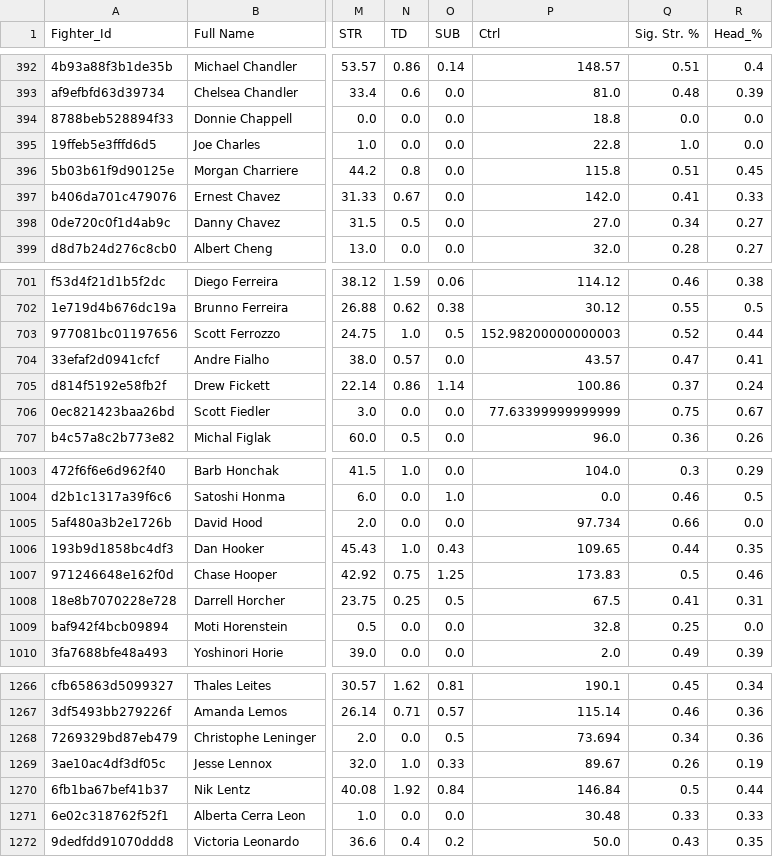
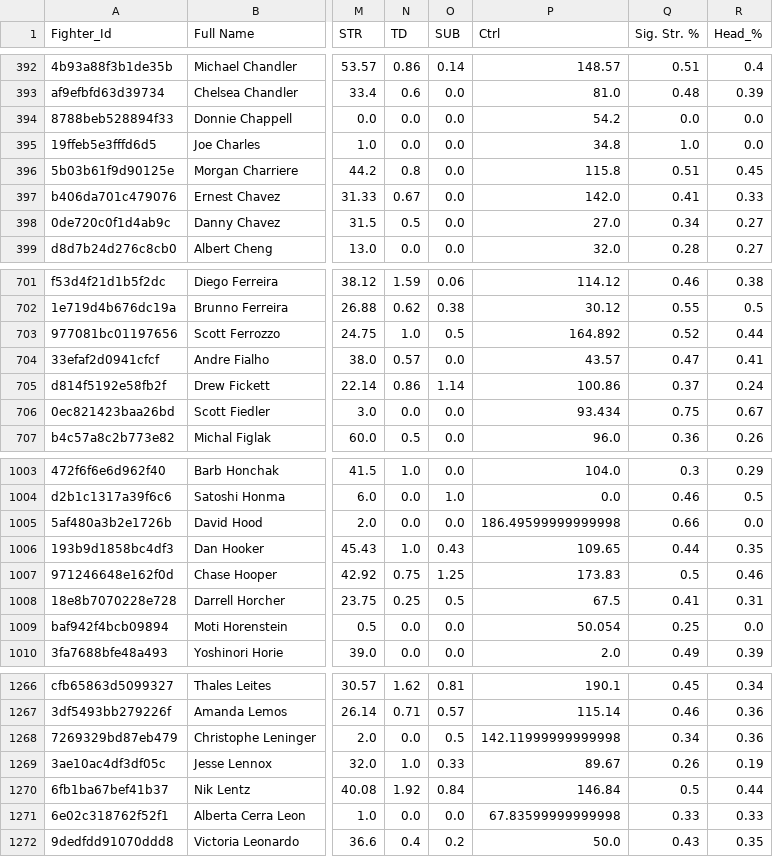
Before and after one commit to ameen-alibi/ufc-fighting-style-categorizer, a CSV file: data/Fighters Stats.csv, drawn as a sheet; only a part is shown, gaps mark what is left out; the diff covers the shown part only; the diff names each change by its address in the sheet, - before the commit and + after, or states it on an @@ line.

```diff
--- a/data/Fighters Stats.csv
+++ b/data/Fighters Stats.csv
-P394 (Ctrl): 18.8
+P394 (Ctrl): 54.2
-P395 (Ctrl): 22.8
+P395 (Ctrl): 34.8
-P703 (Ctrl): 152.98200000000003
+P703 (Ctrl): 164.892
-P706 (Ctrl): 77.63399999999999
+P706 (Ctrl): 93.434
-P1005 (Ctrl): 97.734
+P1005 (Ctrl): 186.49599999999998
-P1009 (Ctrl): 32.8
+P1009 (Ctrl): 50.054
-P1268 (Ctrl): 73.694
+P1268 (Ctrl): 142.11999999999998
-P1271 (Ctrl): 30.48
+P1271 (Ctrl): 67.83599999999998
```
Also changed, not shown: 101 edited cells elsewhere in this file, 1 other file.
